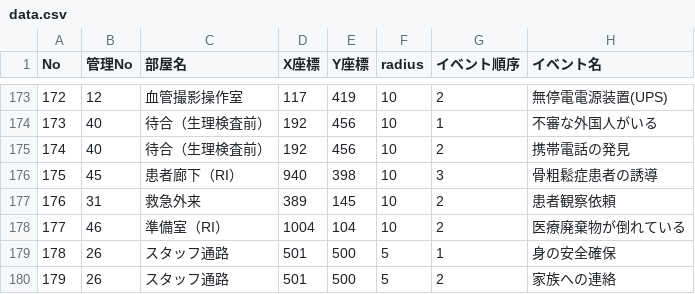
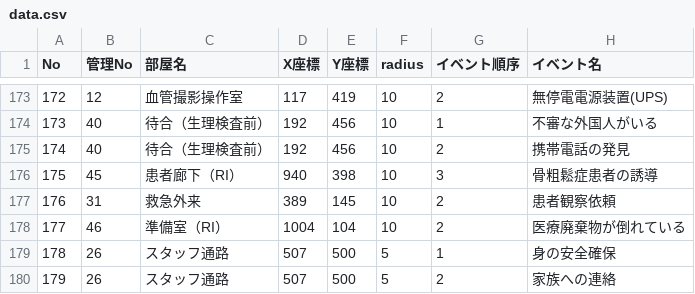
Before and after one commit to Sapien2828/sapien10, a CSV file: data.csv, drawn as a sheet; only a part is shown, gaps mark what is left out; the diff names each change by its address in the sheet, - before the commit and + after, or states it on an @@ line.

Commit message:
Add files via upload

```diff
--- a/data.csv
+++ b/data.csv
-D179:D180 (X座標): 501
+D179:D180 (X座標): 507
```
